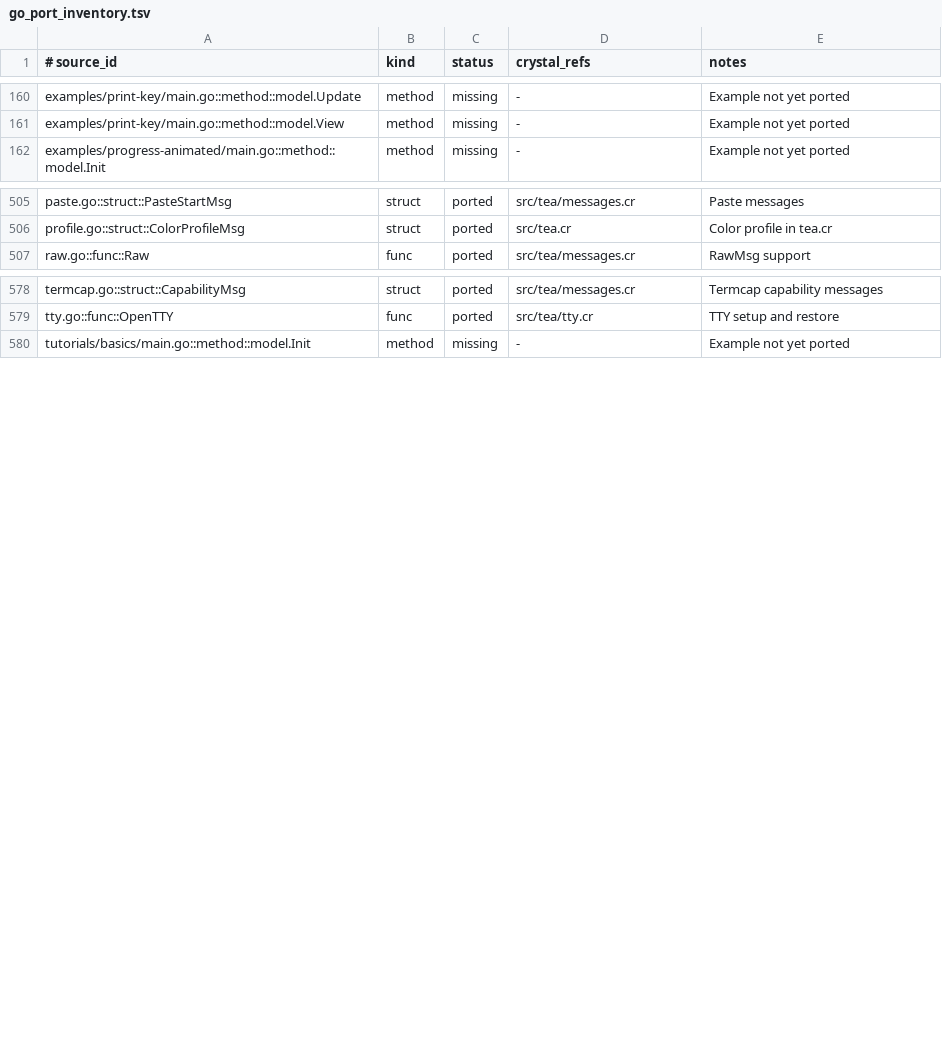
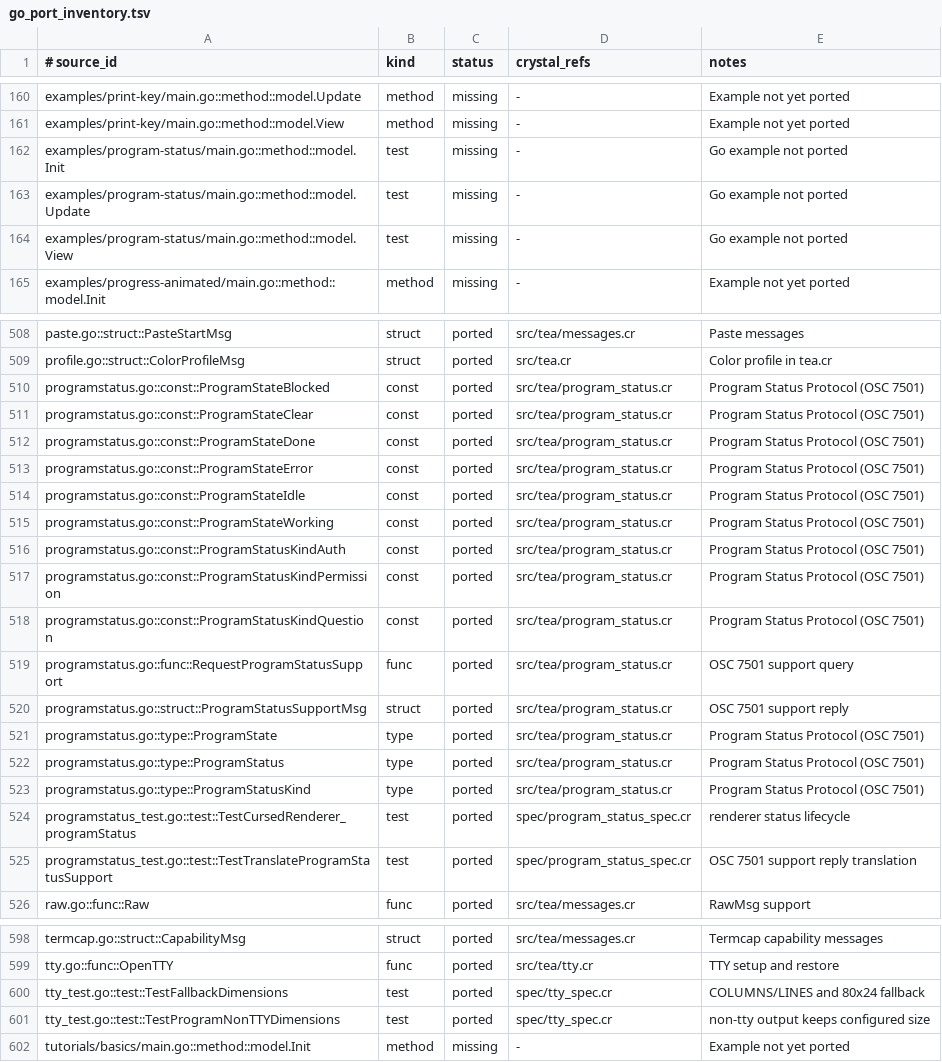
Before and after one commit to dsisnero/bubbletea.cr, a TSV file: plans/inventory/go_port_inventory.tsv, drawn as a sheet; only a part is shown, gaps mark what is left out; the diff covers the shown part only.

Commit message:
port: update vendor/bubbletea to v2.1.0
Bump vendor/bubbletea from v2.0.10 (d5bfd5c) to v2.1.0 (f9df43c). Minor
release: Program Status Protocol (OSC 7501), tty dimension fallback, a
signal-shutdown fix, and documentation corrections.

- Program Status Protocol (41bc626 / #1841): add ProgramStatus,
  ProgramState, ProgramStatusKind, the state/kind constants,
  View#program_status, and OSC 7501 encoding. The renderer reports status
  changes, clears the previous record when the id changes, and deliberately
  leaves done/error reports in place on close. Status is part of view
  equality so identical content with a new status still renders.
  ProgramStatusSupportMsg + Tea.request_program_status_support send the
  support query; replies are recognised from UnknownOscEvent because the
  ultraviolet decoder has no typed event.
- Fallback dimensions (96d69d2 / #1836): COLUMNS/LINES from the program
  environment (or the process environment when no WithEnvironment was
  given), then 80x24 for non-positive tty sizes. Non-tty outputs now keep
  their configured size (0x0 by default) instead of inventing 80x24.
- Signal shutdown (ff51ba4 / #1806): skip delivery once shutdown started.
  Crystal traps already spawn detached fibers, so the Go goroutine deadlock
  is structurally absent; the test is ledgered as skipped with that reason.
- Tests first: spec/program_status_spec.cr (encoding table, renderer
  lifecycle, OSC reply translation) and spec/tty_spec.cr (fallback
  dimensions, non-tty behaviour), 17 examples total.
- Ledgers: +17 port/source API rows, +3 example rows as missing, +5 test
  rows (4 ported, 1 skipped). 613 port items, 573 source items, 40 tests.
- Shard gaps: ansi and ultraviolet both lack OSC 7501, so the types and
  encoder live in src/tea/program_status.cr. Documented in
  shards_issues/ansi.1.md and shards_issues/ultraviolet.1.md for upstream
  tracking.
- Docs: add plans/bubbletea-v2.1.0-update.md and link it from
  plans/parity.md; pin v2.1.0 in README, CLAUDE.md and
  docs/porting-parity.md; record the divergences; add the 2.1.0 changelog
  entry and bump shard.yml.

Upstream: charmbracelet/bubbletea v2.1.0
(f9df43c4f2c021d8740a2628d59cd810a862eb98)

Gates: make format; make lint (18 files, 0 findings); make test (159
examples, 0 failures); make parity-specs (4 examples); make
check-go-{port-inventory,source-parity,test-parity};
scripts/check_{port,source,test}_parity.sh.

```diff
--- a/plans/inventory/go_port_inventory.tsv
+++ b/plans/inventory/go_port_inventory.tsv
@@ -161,2 +161,5 @@ examples/print-key/main.go::method::model.Update	method	missing	-	Example not ye
 examples/print-key/main.go::method::model.View	method	missing	-	Example not yet ported
+examples/program-status/main.go::method::model.Init	test	missing	-	Go example not ported
+examples/program-status/main.go::method::model.Update	test	missing	-	Go example not ported
+examples/program-status/main.go::method::model.View	test	missing	-	Go example not ported
 examples/progress-animated/main.go::method::model.Init	method	missing	-	Example not yet ported
@@ -506,2 +509,18 @@ paste.go::struct::PasteStartMsg	struct	ported	src/tea/messages.cr	Paste messages
 profile.go::struct::ColorProfileMsg	struct	ported	src/tea.cr	Color profile in tea.cr
+programstatus.go::const::ProgramStateBlocked	const	ported	src/tea/program_status.cr	Program Status Protocol (OSC 7501)
+programstatus.go::const::ProgramStateClear	const	ported	src/tea/program_status.cr	Program Status Protocol (OSC 7501)
+programstatus.go::const::ProgramStateDone	const	ported	src/tea/program_status.cr	Program Status Protocol (OSC 7501)
+programstatus.go::const::ProgramStateError	const	ported	src/tea/program_status.cr	Program Status Protocol (OSC 7501)
+programstatus.go::const::ProgramStateIdle	const	ported	src/tea/program_status.cr	Program Status Protocol (OSC 7501)
+programstatus.go::const::ProgramStateWorking	const	ported	src/tea/program_status.cr	Program Status Protocol (OSC 7501)
+programstatus.go::const::ProgramStatusKindAuth	const	ported	src/tea/program_status.cr	Program Status Protocol (OSC 7501)
+programstatus.go::const::ProgramStatusKindPermission	const	ported	src/tea/program_status.cr	Program Status Protocol (OSC 7501)
+programstatus.go::const::ProgramStatusKindQuestion	const	ported	src/tea/program_status.cr	Program Status Protocol (OSC 7501)
+programstatus.go::func::RequestProgramStatusSupport	func	ported	src/tea/program_status.cr	OSC 7501 support query
+programstatus.go::struct::ProgramStatusSupportMsg	struct	ported	src/tea/program_status.cr	OSC 7501 support reply
+programstatus.go::type::ProgramState	type	ported	src/tea/program_status.cr	Program Status Protocol (OSC 7501)
+programstatus.go::type::ProgramStatus	type	ported	src/tea/program_status.cr	Program Status Protocol (OSC 7501)
+programstatus.go::type::ProgramStatusKind	type	ported	src/tea/program_status.cr	Program Status Protocol (OSC 7501)
+programstatus_test.go::test::TestCursedRenderer_programStatus	test	ported	spec/program_status_spec.cr	renderer status lifecycle
+programstatus_test.go::test::TestTranslateProgramStatusSupport	test	ported	spec/program_status_spec.cr	OSC 7501 support reply translation
 raw.go::func::Raw	func	ported	src/tea/messages.cr	RawMsg support
@@ -579,2 +599,4 @@ termcap.go::struct::CapabilityMsg	struct	ported	src/tea/messages.cr	Termcap capa
 tty.go::func::OpenTTY	func	ported	src/tea/tty.cr	TTY setup and restore
+tty_test.go::test::TestFallbackDimensions	test	ported	spec/tty_spec.cr	COLUMNS/LINES and 80x24 fallback
+tty_test.go::test::TestProgramNonTTYDimensions	test	ported	spec/tty_spec.cr	non-tty output keeps configured size
 tutorials/basics/main.go::method::model.Init	method	missing	-	Example not yet ported
```
Also changed, not shown: 1 added row elsewhere in this file, plans/inventory/go_source_parity.tsv, plans/inventory/go_test_parity.tsv, 15 other files.
